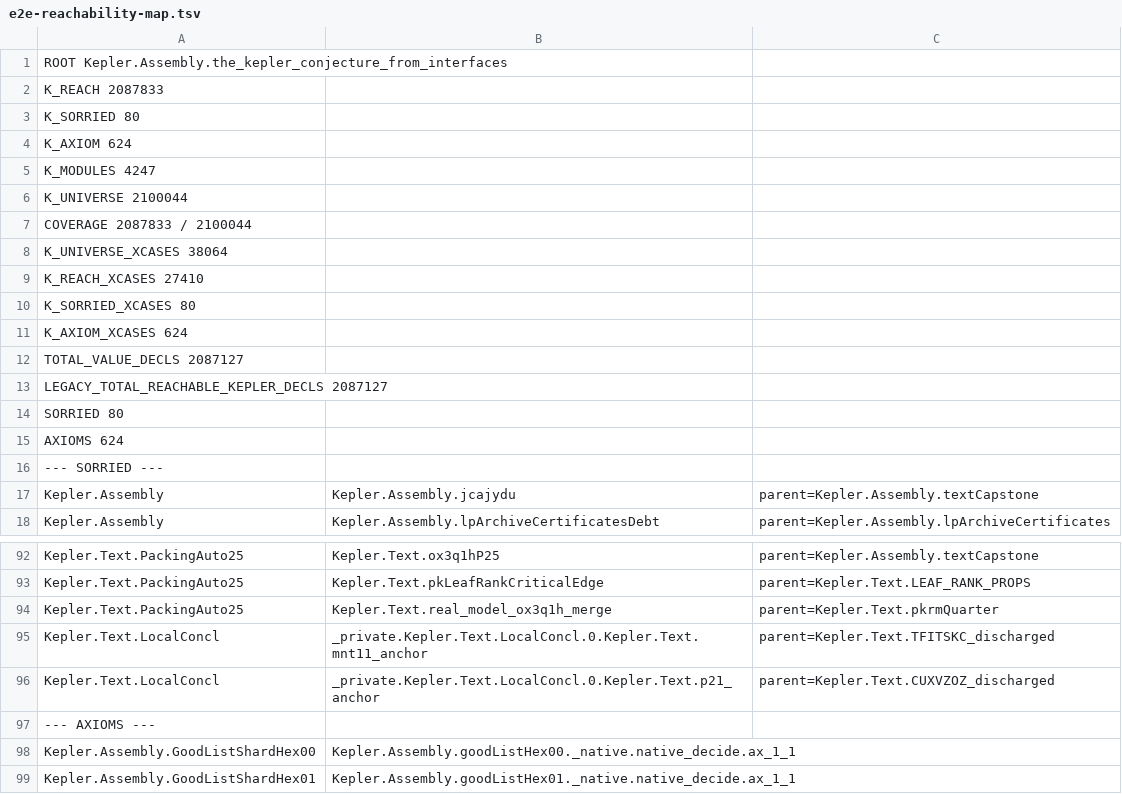
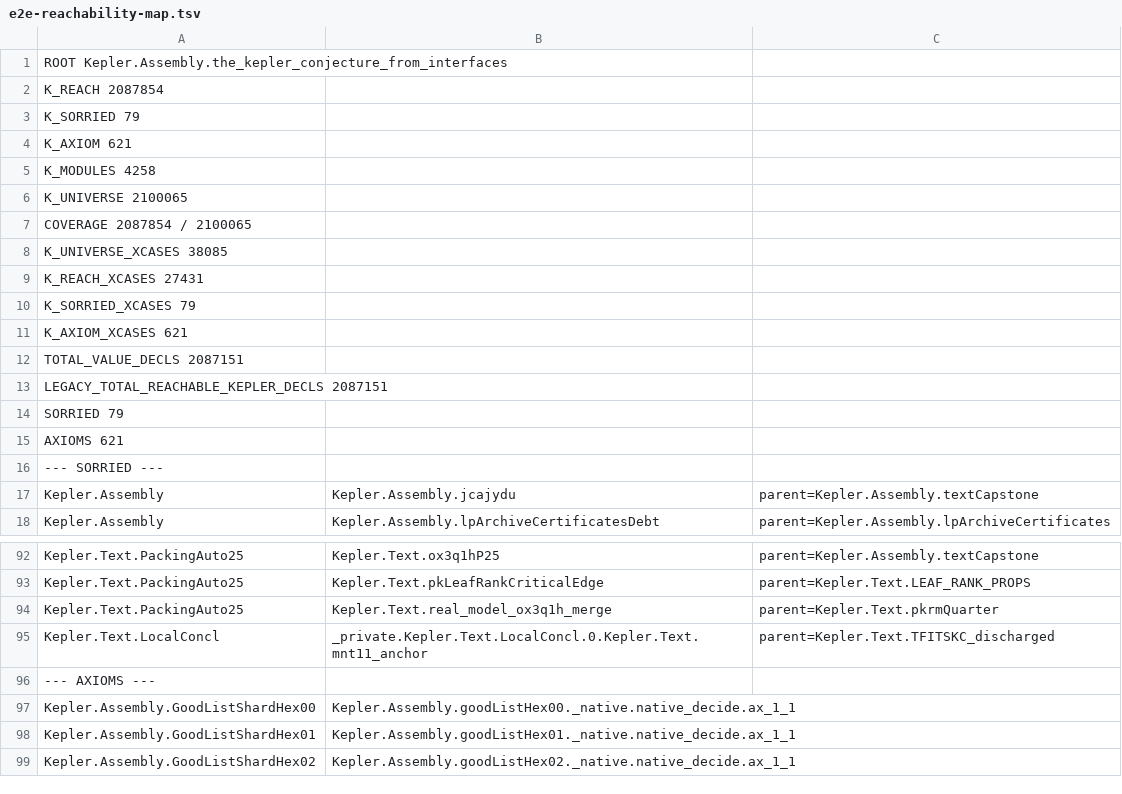
Before and after one commit to lispc/kepler-conjecture-lean4, a TSV file: docs/e2e-reachability-map.tsv, drawn as a sheet; only a part is shown, gaps mark what is left out; the shorter side is filled out with more unchanged rows; the diff covers the shown part only.

Commit message:
docs 对表: 基线 R 写档（TSV 4,977 行）+ 续395 + handoff §0.1「624 原版怎么做」
基线 R @`5ed1bb16`（仪器原样输出，4,977 行）：
- **K_SORRIED 79**（基线 Q 80）· K_REACH 2,087,854（+21）
- **K_AXIOM 621**（基线 Q 624）· K_MODULES 4,258（+11）
- K_UNIVERSE 2,100,065 · COVERAGE 99.4185%
- 口径 II：27,431 / 79 / 621 / 38,085
- 根面 `#print axioms the_kepler_conjecture_e2e` = **625**（621 native + 标准三 + sorryAx）

§8 续395 记 11 条，重点：
- `5ed1bb16` goodlist kernel 重切（根面 628→625）与 `d2847338` 删 `p21_anchor`（锥 80→79）全链验收
- **两条新环境坑**：陈旧 olean 会让 `#print axioms` 撒谎（`Final.olean` 未重编 ⇒ 仍打印 628）；
  `#print axioms` 遍历陈述类型 ⇒ `def X : Prop := sorry` 是消费者的 sorryAx 注射器
- `cert-cost-scout` / `textside-triage` / `rmo-merge` / `rrcwnsj-p26` / `lp-idfix` 五条结论与负结果
  （含我代 cert-cost-scout 纠正的 470→~400 s/叶 重复计数，以及核了 cert-pilot 原始 TIMING.tsv 的
  32× 节点前沿不动）

handoff 新增 §0.1（查实 `reference/` 后的原版做法，**这是终局裁决的前提**）：
- HOL Light 明写跳过分类定理（`tame/tame_concl.hl:26`）
- 但 `ALL good_list tame_archive_lists` HOL 是**零公理真证**（`tame/good_list_archive.hl`
  的 `all_conv_univ (eval_good_list0 …)`）⇒ 我们的 `native_decide` 是相对 HOL 的退步
- 枚举那半边在 Isabelle 是 8 条 `by eval`（`Computation/ArchComp.thy`，session `very_slow`、
  timeout 50400）⇒ `by eval` 才是 `native_decide` 的对应物
- ⇒ (a) 真标准三 = 超过原版；(b) 信任基座 = 原版的答案。624 的精确分解也写进去了
  （580 shard / 23 goodList / 16 top+archive / 5 tri_shard）

handoff §6 补 pit 12（陈旧 olean）与 pit 13（类型遍历）。

```diff
--- a/docs/e2e-reachability-map.tsv
+++ b/docs/e2e-reachability-map.tsv
@@ -1,16 +1,16 @@
 ROOT Kepler.Assembly.the_kepler_conjecture_from_interfaces
-K_REACH 2087833
-K_SORRIED 80
-K_AXIOM 624
-K_MODULES 4247
-K_UNIVERSE 2100044
-COVERAGE 2087833 / 2100044
-K_UNIVERSE_XCASES 38064
-K_REACH_XCASES 27410
-K_SORRIED_XCASES 80
-K_AXIOM_XCASES 624
-TOTAL_VALUE_DECLS 2087127
-LEGACY_TOTAL_REACHABLE_KEPLER_DECLS 2087127
-SORRIED 80
-AXIOMS 624
+K_REACH 2087854
+K_SORRIED 79
+K_AXIOM 621
+K_MODULES 4258
+K_UNIVERSE 2100065
+COVERAGE 2087854 / 2100065
+K_UNIVERSE_XCASES 38085
+K_REACH_XCASES 27431
+K_SORRIED_XCASES 79
+K_AXIOM_XCASES 621
+TOTAL_VALUE_DECLS 2087151
+LEGACY_TOTAL_REACHABLE_KEPLER_DECLS 2087151
+SORRIED 79
+AXIOMS 621
 --- SORRIED ---
@@ -95,3 +95,2 @@ Kepler.Text.PackingAuto25	Kepler.Text.real_model_ox3q1h_merge	parent=Kepler.Text
 Kepler.Text.LocalConcl	_private.Kepler.Text.LocalConcl.0.Kepler.Text.mnt11_anchor	parent=Kepler.Text.TFITSKC_discharged
-Kepler.Text.LocalConcl	_private.Kepler.Text.LocalConcl.0.Kepler.Text.p21_anchor	parent=Kepler.Text.CUXVZOZ_discharged
 --- AXIOMS ---
```
Also changed, not shown: 12 added rows, 4 removed rows and 3 edited cells elsewhere in this file, 2 other files.
